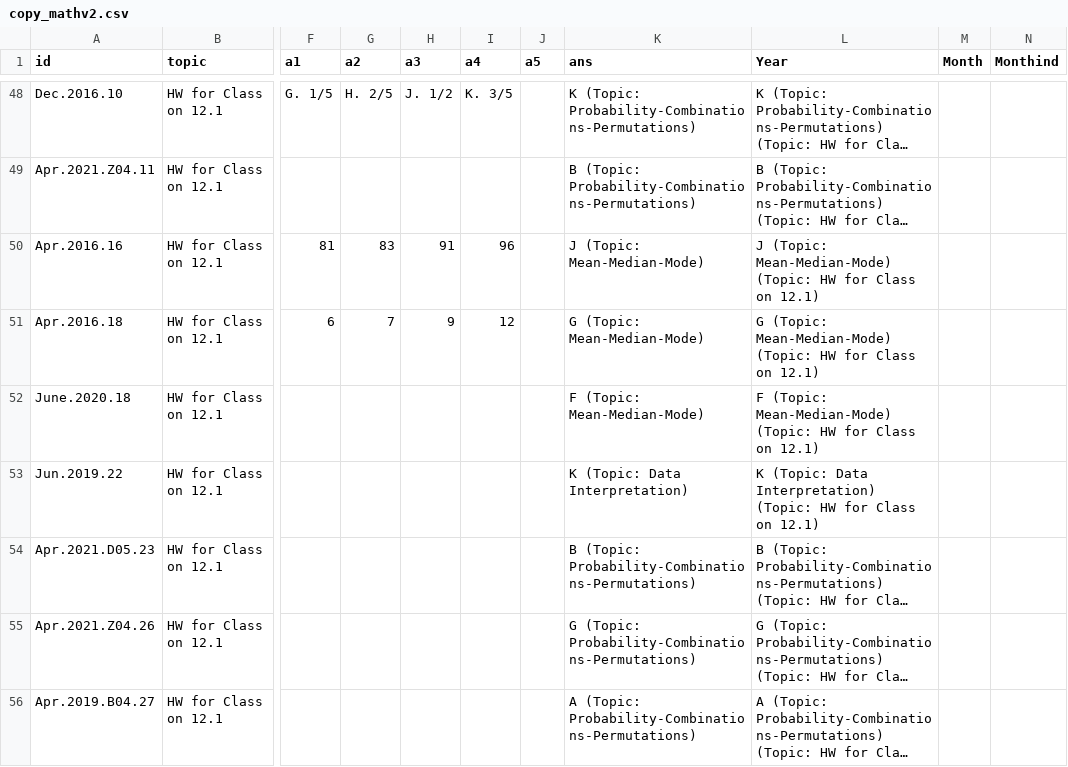
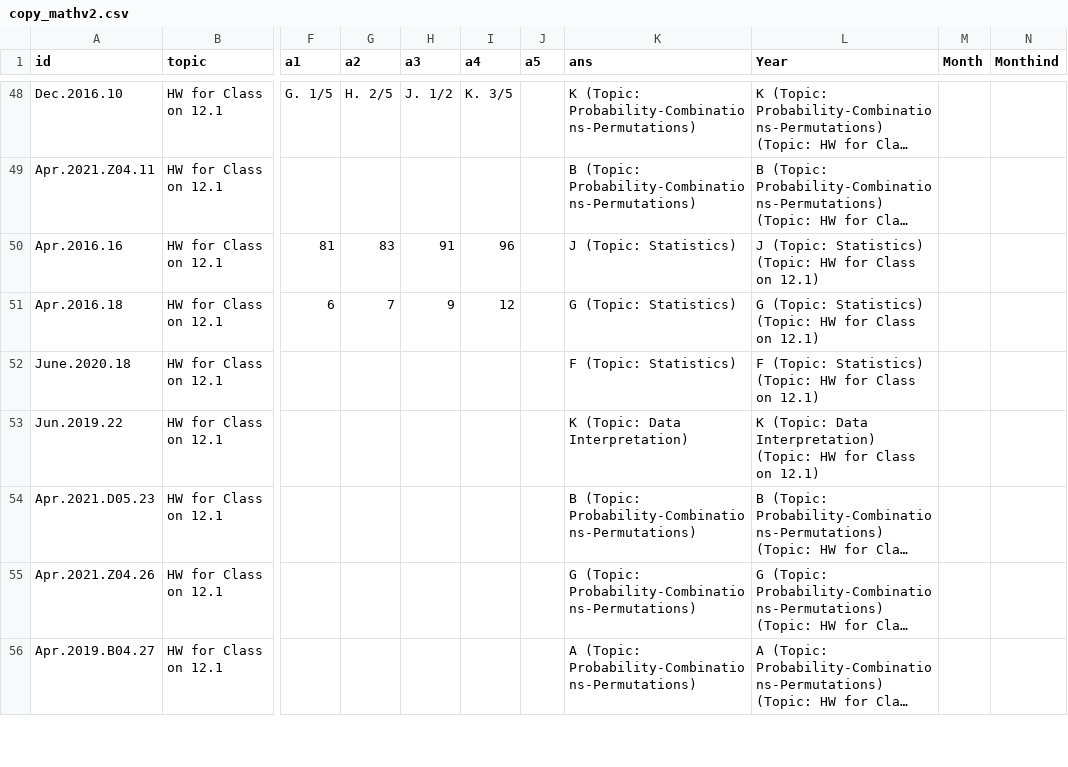
Before and after one commit to bryant-vu/ACT, a CSV file: data/copy_mathv2.csv, drawn as a sheet; only a part is shown, gaps mark what is left out; long unchanged cells end in …; the diff covers the shown part only; the diff names each change by its address in the sheet, - before the commit and + after, or states it on an @@ line.

```diff
--- a/data/copy_mathv2.csv
+++ b/data/copy_mathv2.csv
-K50 (ans): J (Topic: Mean-Median-Mode)
+K50 (ans): J (Topic: Statistics)
-L50 (Year): J (Topic: Mean-Median-Mode) (Topic: HW…
+L50 (Year): J (Topic: Statistics) (Topic: HW…
-K51 (ans): G (Topic: Mean-Median-Mode)
+K51 (ans): G (Topic: Statistics)
-L51 (Year): G (Topic: Mean-Median-Mode) (Topic: HW…
+L51 (Year): G (Topic: Statistics) (Topic: HW…
-K52 (ans): F (Topic: Mean-Median-Mode)
+K52 (ans): F (Topic: Statistics)
-L52 (Year): F (Topic: Mean-Median-Mode) (Topic: HW…
+L52 (Year): F (Topic: Statistics) (Topic: HW…
```
Also changed, not shown: 24 edited cells elsewhere in this file, data/mathv2.csv.
